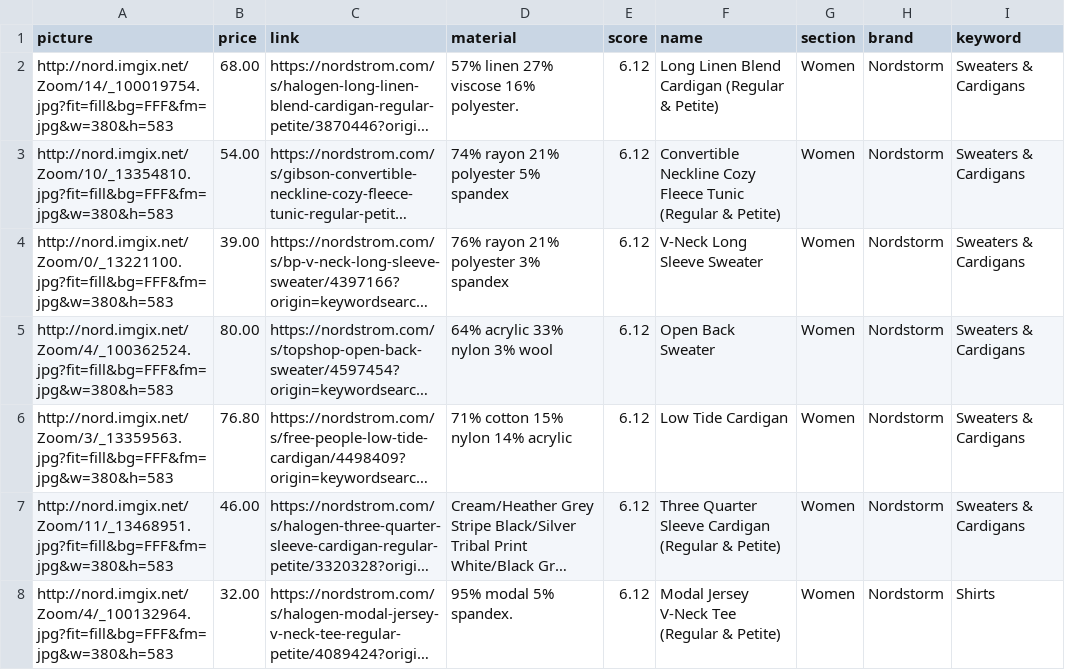
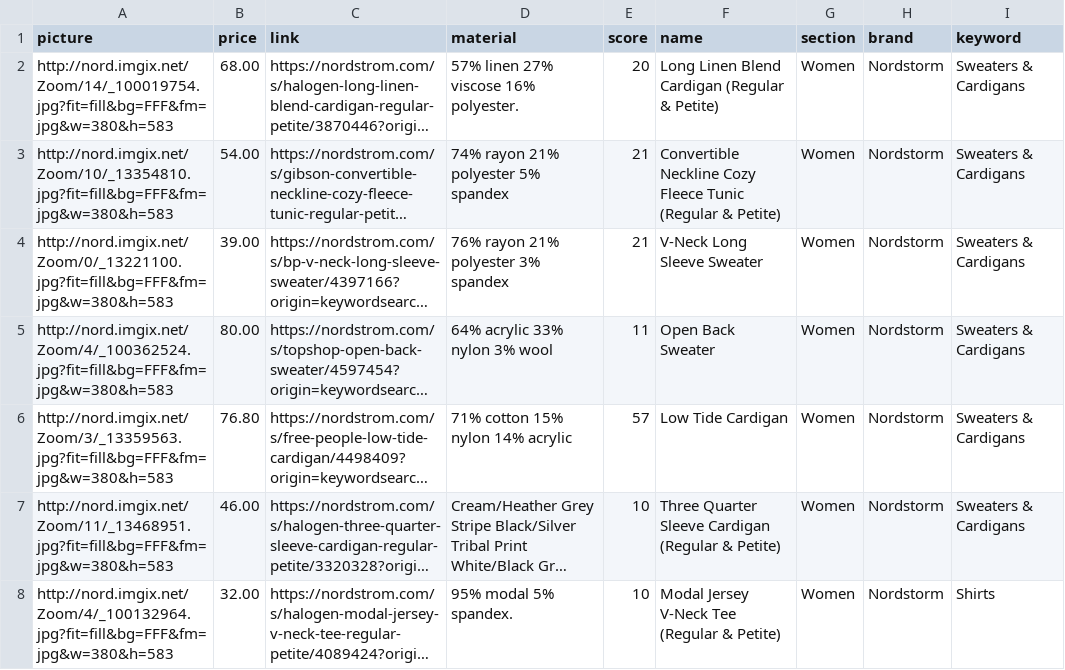
Before and after one commit to NicholasLYang/fashion-tree, a CSV file: lib/seeds/products/nordstrom.csv, drawn as a sheet; only a part is shown; long unchanged cells end in …; the diff covers the shown part only; the diff names each change by its address in the sheet, - before the commit and + after, or states it on an @@ line.

```diff
--- a/lib/seeds/products/nordstrom.csv
+++ b/lib/seeds/products/nordstrom.csv
-E2 (score): 6.12
+E2 (score): 20
-E3:E4 (score): 6.12
+E3:E4 (score): 21
-E5 (score): 6.12
+E5 (score): 11
-E6 (score): 6.12
+E6 (score): 57
-E7:E8 (score): 6.12
+E7:E8 (score): 10
```
Also changed, not shown: 2 added rows, 2 removed rows and 72 edited cells elsewhere in this file, lib/seeds/products/uniqlo0.csv, lib/seeds/products/uniqlo1.csv, 8 other files.
